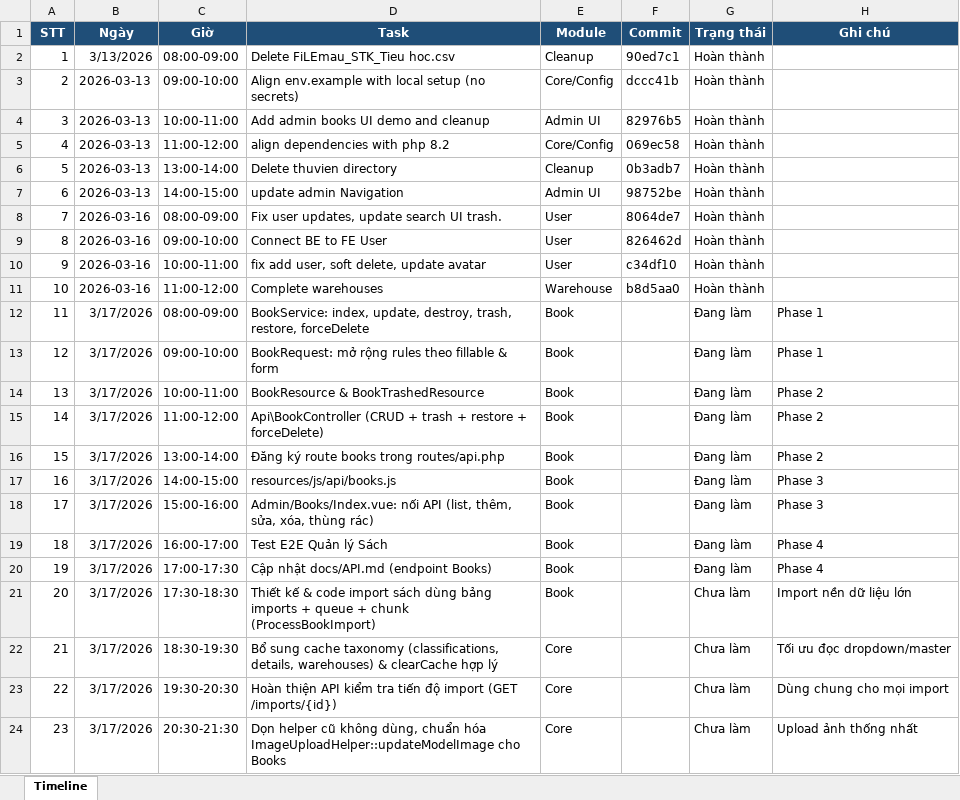
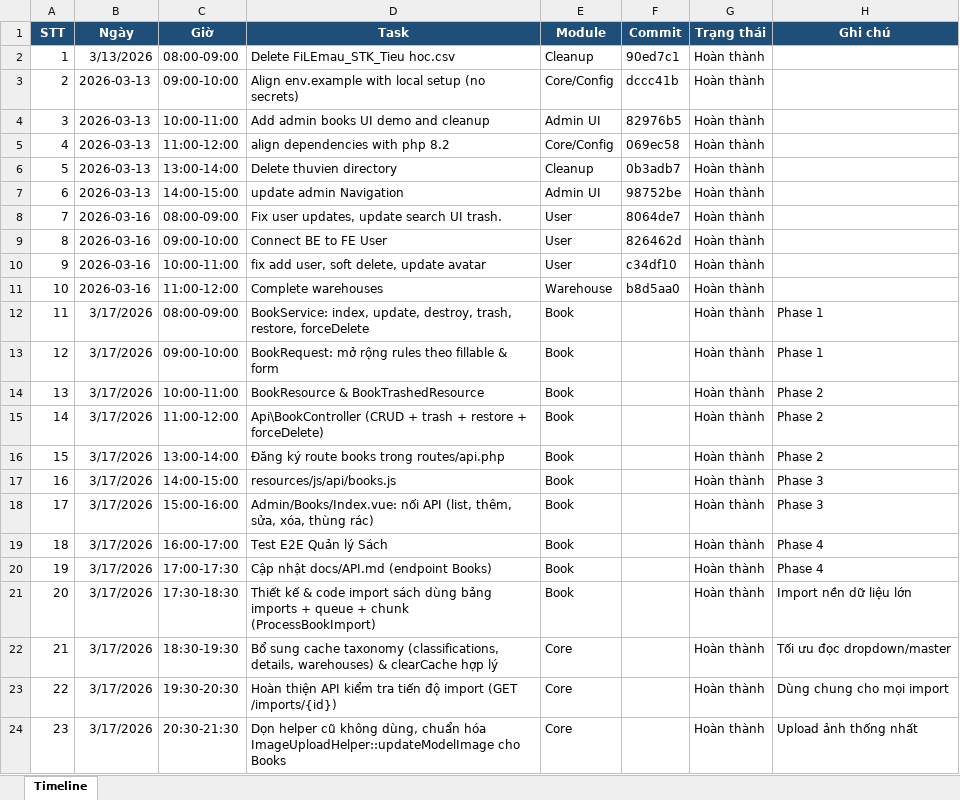
Before and after one commit to TAAgnes3110/UTC-eLibrary, an Excel workbook: docs/TimeLine.xlsx, sheet Timeline, drawn as a sheet; values as stored, in another font and other column widths than the file's, no borders; conditional formats and table styles not drawn; the diff names each change by its address in the sheet, - before the commit and + after, or states it on an @@ line.

```diff
--- a/docs/TimeLine.xlsx (sheet Timeline)
+++ b/docs/TimeLine.xlsx (sheet Timeline)
-G12:G20 (Trạng thái): Đang làm
+G12:G20 (Trạng thái): Hoàn thành
-G21:G24 (Trạng thái): Chưa làm
+G21:G24 (Trạng thái): Hoàn thành
```
Also changed, not shown: 59 other files.
